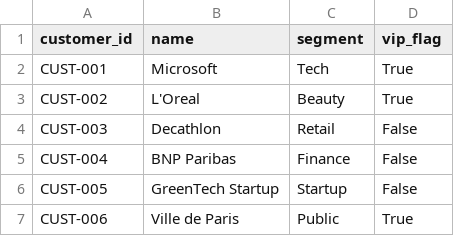
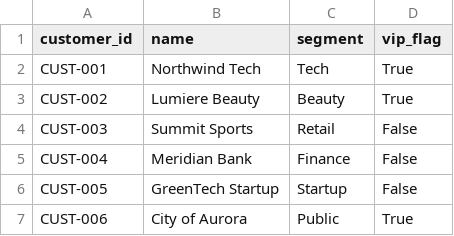
Before and after one commit to Statyx/Fab-Live-Event, a CSV file: data/raw/dim_customers.csv, drawn as a sheet.

```diff
--- a/data/raw/dim_customers.csv
+++ b/data/raw/dim_customers.csv
@@ -1,7 +1,7 @@
 customer_id,name,segment,vip_flag
-CUST-001,Microsoft,Tech,True
-CUST-002,L'Oreal,Beauty,True
-CUST-003,Decathlon,Retail,False
-CUST-004,BNP Paribas,Finance,False
+CUST-001,Northwind Tech,Tech,True
+CUST-002,Lumiere Beauty,Beauty,True
+CUST-003,Summit Sports,Retail,False
+CUST-004,Meridian Bank,Finance,False
 CUST-005,GreenTech Startup,Startup,False
-CUST-006,Ville de Paris,Public,True
+CUST-006,City of Aurora,Public,True
```
Also changed, not shown: data/raw/dim_sponsorships.csv, 23 other files.
